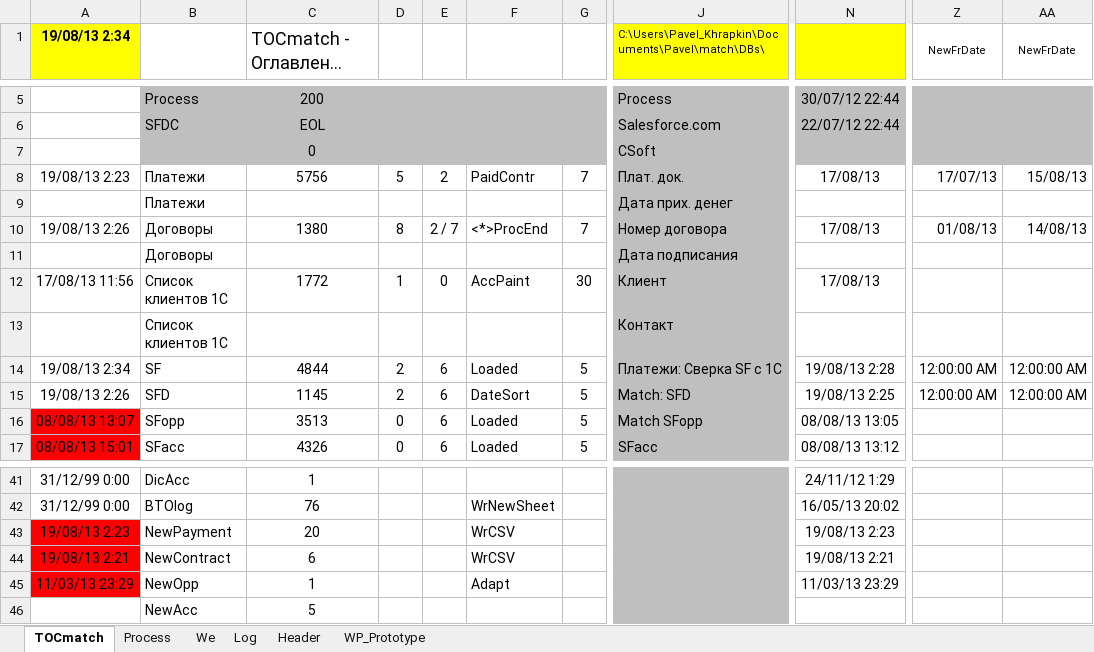
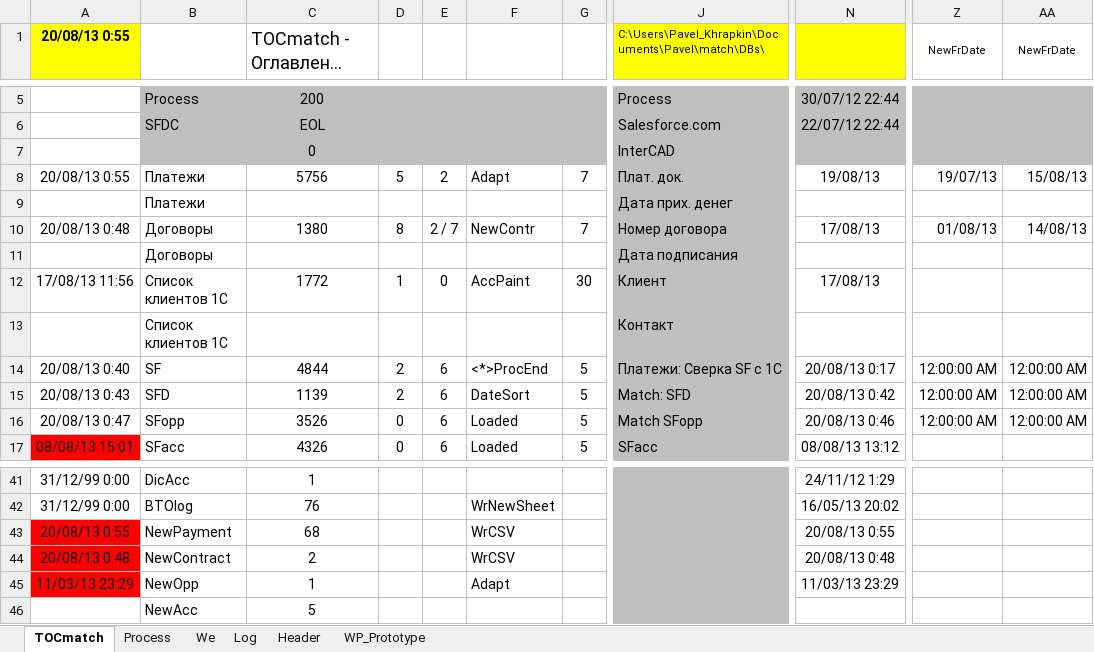
Before and after one commit to PavelKhrapkin/match, an Excel workbook: match2.0/match.xlsm, sheet TOCmatch, drawn as a sheet; only a part is shown, gaps mark what is left out; long unchanged cells end in …; values as stored, in another font and other column widths than the file's, no borders; the diff names each change by its address in the sheet, - before the commit and + after, or states it on an @@ line.

```diff
--- a/match2.0/match.xlsm (sheet TOCmatch)
+++ b/match2.0/match.xlsm (sheet TOCmatch)
-A1: 19/08/13 2:34
+A1: 20/08/13 0:55
-J7: CSoft
+J7: InterCAD
-A8 (20/08/13 0:55): 19/08/13 2:23
+A8 (20/08/13 0:55): 20/08/13 0:55
-F8: PaidContr
+F8: Adapt
-N8: 17/08/13
+N8: 19/08/13
-Z8 (NewFrDate): 17/07/13
+Z8 (NewFrDate): 19/07/13
-A10 (20/08/13 0:55): 19/08/13 2:26
+A10 (20/08/13 0:55): 20/08/13 0:48
-F10: <*>ProcEnd
+F10: NewContr
-A14 (20/08/13 0:55): 19/08/13 2:34
+A14 (20/08/13 0:55): 20/08/13 0:40
-F14: Loaded
+F14: <*>ProcEnd
-N14: 19/08/13 2:28
+N14: 20/08/13 0:17
-A15 (20/08/13 0:55): 19/08/13 2:26
+A15 (20/08/13 0:55): 20/08/13 0:43
-C15: 1145
+C15: 1139
-N15: 19/08/13 2:25
+N15: 20/08/13 0:42
-A16 (20/08/13 0:55): 08/08/13 13:07
+A16 (20/08/13 0:55): 20/08/13 0:47
-A16 fill: #FF0000
+A16 fill: none
-C16: 3513
+C16: 3526
-N16: 08/08/13 13:05
+N16: 20/08/13 0:46
-Z16 (NewFrDate): (empty)
+Z16 (NewFrDate): 12:00:00 AM
-AA16 (NewFrDate): (empty)
+AA16 (NewFrDate): 12:00:00 AM
-A43 (20/08/13 0:55): 19/08/13 2:23
+A43 (20/08/13 0:55): 20/08/13 0:55
-C43: 20
+C43: 68
-N43: 19/08/13 2:23
+N43: 20/08/13 0:55
-A44 (20/08/13 0:55): 19/08/13 2:21
+A44 (20/08/13 0:55): 20/08/13 0:48
-C44: 6
+C44: 2
-N44: 19/08/13 2:21
+N44: 20/08/13 0:48
```
Also changed, not shown: sheet Log, sheet Process, sheet Header, formulas that keep their value, hidden cells, charts or pictures.
